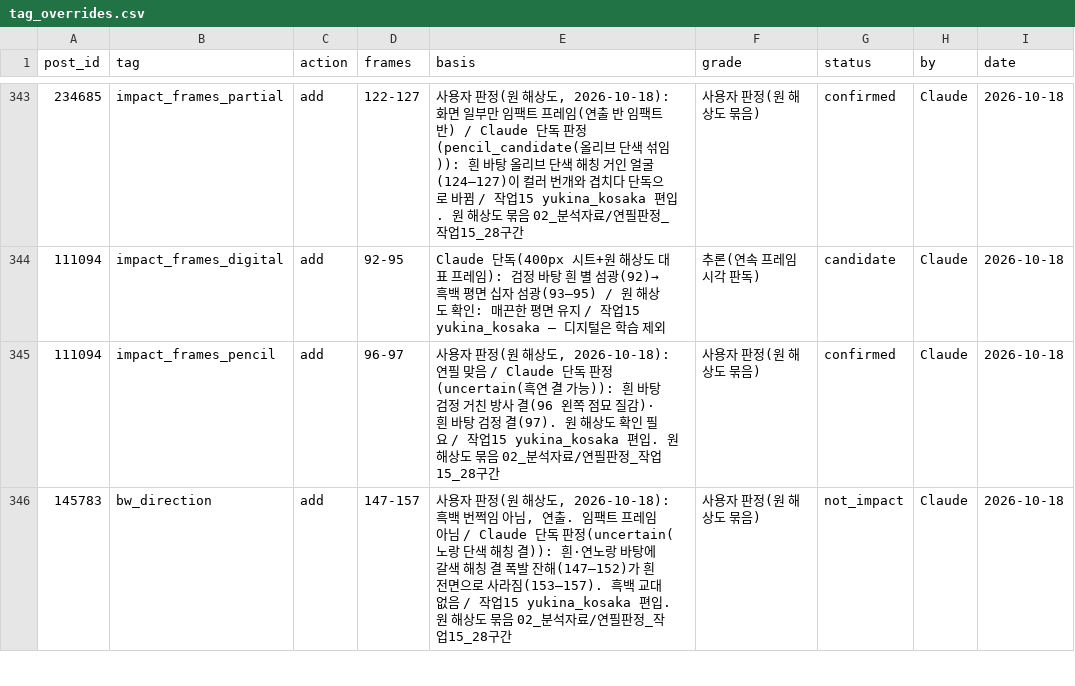
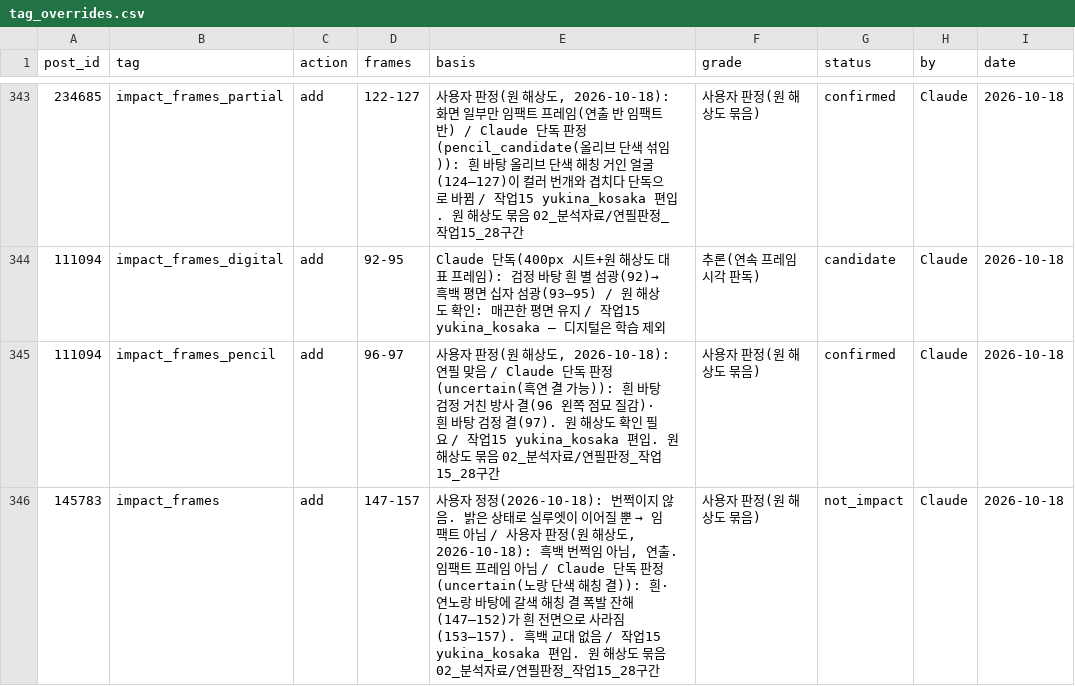
Before and after one commit to twoapple08/AI-sfa, a CSV file: data/style_kb/tag_overrides.csv, drawn as a sheet; only a part is shown, gaps mark what is left out; the diff covers the shown part only.

```diff
--- a/data/style_kb/tag_overrides.csv
+++ b/data/style_kb/tag_overrides.csv
@@ -345,2 +345,2 @@ post_id,tag,action,frames,basis,grade,status,by,date
 111094,impact_frames_pencil,add,96-97,"사용자 판정(원 해상도, 2026-10-18): 연필 맞음 / Claude 단독 판정(uncertain(흑연 결 가능)): 흰 바탕 검정 거친 방사 결(96 왼쪽 점묘 질감)·흰 바탕 검정 결(97). 원 해상도 확인 필요 / 작업15 yukina_kosaka 편입. 원 해상도 묶음 02_분석자료/연필판정_작업15_28구간",사용자 판정(원 해상도 묶음),confirmed,Claude,2026-10-18
-145783,bw_direction,add,147-157,"사용자 판정(원 해상도, 2026-10-18): 흑백 번쩍임 아님, 연출. 임팩트 프레임 아님 / Claude 단독 판정(uncertain(노랑 단색 해칭 결)): 흰·연노랑 바탕에 갈색 해칭 결 폭발 잔해(147–152)가 흰 전면으로 사라짐(153–157). 흑백 교대 없음 / 작업15 yukina_kosaka 편입. 원 해상도 묶음 02_분석자료/연필판정_작업15_28구간",사용자 판정(원 해상도 묶음),not_impact,Claude,2026-10-18
+145783,impact_frames,add,147-157,"사용자 정정(2026-10-18): 번쩍이지 않음. 밝은 상태로 실루엣이 이어질 뿐 → 임팩트 아님 / 사용자 판정(원 해상도, 2026-10-18): 흑백 번쩍임 아님, 연출. 임팩트 프레임 아님 / Claude 단독 판정(uncertain(노랑 단색 해칭 결)): 흰·연노랑 바탕에 갈색 해칭 결 폭발 잔해(147–152)가 흰 전면으로 사라짐(153–157). 흑백 교대 없음 / 작업15 yukina_kosaka 편입. 원 해상도 묶음 02_분석자료/연필판정_작업15_28구간",사용자 판정(원 해상도 묶음),not_impact,Claude,2026-10-18
```
Also changed, not shown: 3 edited cells elsewhere in this file, 3 other files.
